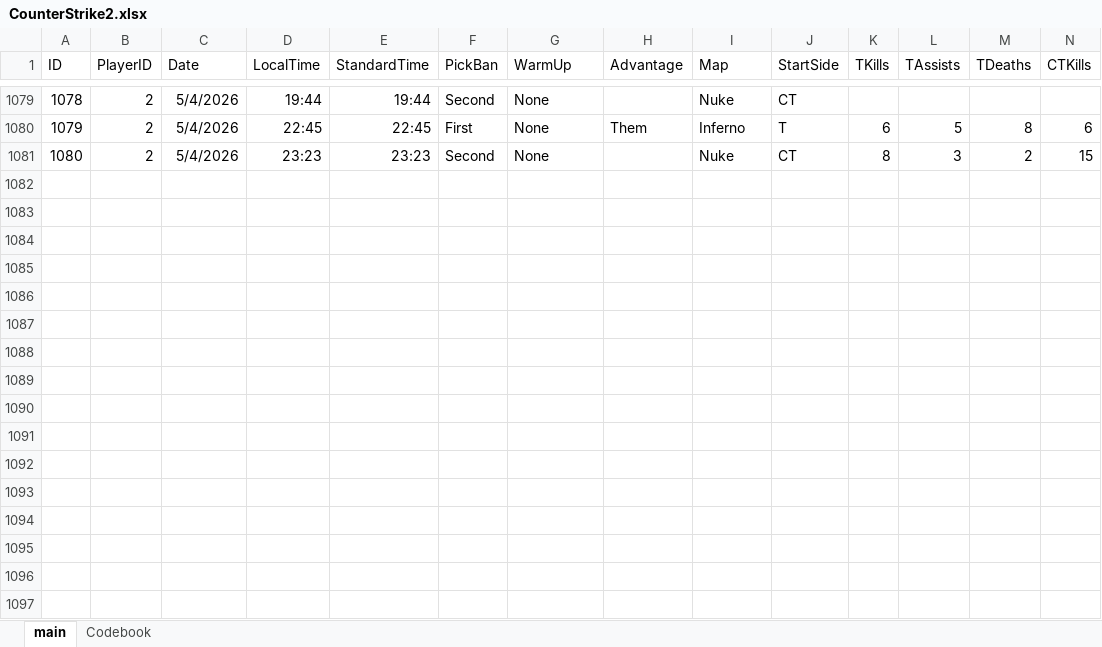
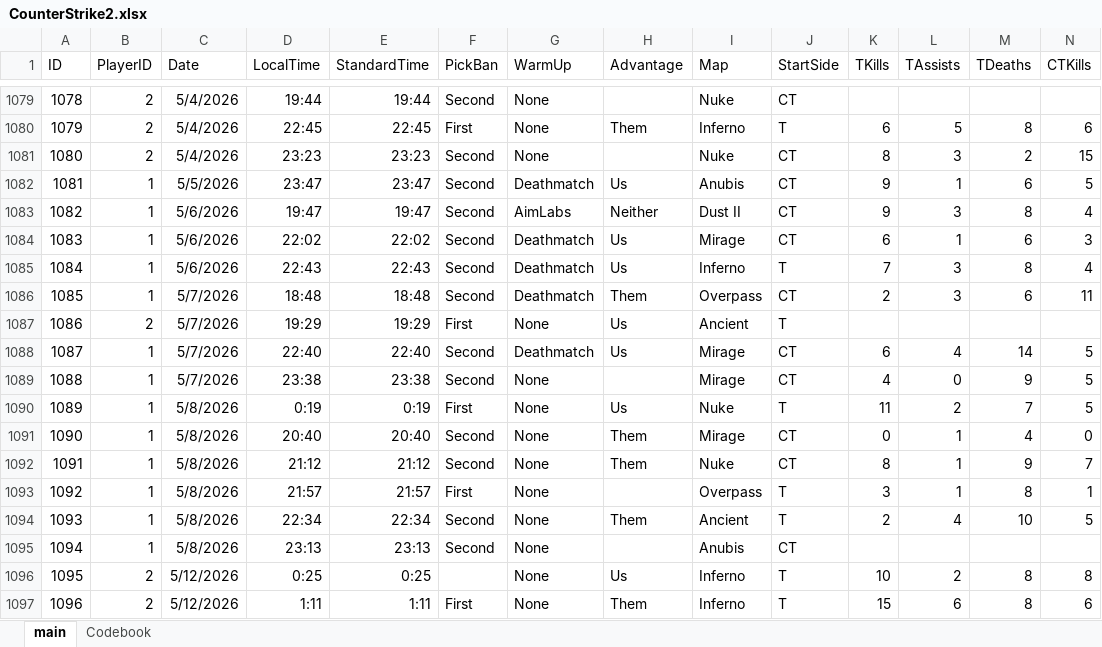
Before and after one commit to HardWare68/HardWareWebsite, an Excel workbook: datasets/xlsx/CounterStrike2.xlsx, sheet main, drawn as a sheet; only a part is shown, gaps mark what is left out; values as stored, in another font and other column widths than the file's, no borders; table styles not drawn; rows hold the shown columns only; the diff names each change by its address in the sheet, - before the commit and + after, or states it on an @@ line.

Commit message:
Auto: Weekly update of data

```diff
--- a/datasets/xlsx/CounterStrike2.xlsx (sheet main)
+++ b/datasets/xlsx/CounterStrike2.xlsx (sheet main)
+row 1082: 1081 | 1 | 5/5/2026 | 23:47 | 23:47 | Second | Deathmatch | Us | Anubis | CT | 9 | 1 | 6 | 5
+row 1083: 1082 | 1 | 5/6/2026 | 19:47 | 19:47 | Second | AimLabs | Neither | Dust II | CT | 9 | 3 | 8 | 4
+row 1084: 1083 | 1 | 5/6/2026 | 22:02 | 22:02 | Second | Deathmatch | Us | Mirage | CT | 6 | 1 | 6 | 3
+row 1085: 1084 | 1 | 5/6/2026 | 22:43 | 22:43 | Second | Deathmatch | Us | Inferno | T | 7 | 3 | 8 | 4
+row 1086: 1085 | 1 | 5/7/2026 | 18:48 | 18:48 | Second | Deathmatch | Them | Overpass | CT | 2 | 3 | 6 | 11
+row 1087: 1086 | 2 | 5/7/2026 | 19:29 | 19:29 | First | None | Us | Ancient | T
+row 1088: 1087 | 1 | 5/7/2026 | 22:40 | 22:40 | Second | Deathmatch | Us | Mirage | CT | 6 | 4 | 14 | 5
+row 1089: 1088 | 1 | 5/7/2026 | 23:38 | 23:38 | Second | None |  | Mirage | CT | 4 | 0 | 9 | 5
+row 1090: 1089 | 1 | 5/8/2026 | 0:19 | 0:19 | First | None | Us | Nuke | T | 11 | 2 | 7 | 5
+row 1091: 1090 | 1 | 5/8/2026 | 20:40 | 20:40 | Second | None | Them | Mirage | CT | 0 | 1 | 4 | 0
+row 1092: 1091 | 1 | 5/8/2026 | 21:12 | 21:12 | Second | None | Them | Nuke | CT | 8 | 1 | 9 | 7
+row 1093: 1092 | 1 | 5/8/2026 | 21:57 | 21:57 | First | None |  | Overpass | T | 3 | 1 | 8 | 1
+row 1094: 1093 | 1 | 5/8/2026 | 22:34 | 22:34 | Second | None | Them | Ancient | T | 2 | 4 | 10 | 5
+row 1095: 1094 | 1 | 5/8/2026 | 23:13 | 23:13 | Second | None |  | Anubis | CT
+row 1096: 1095 | 2 | 5/12/2026 | 0:25 | 0:25 |  | None | Us | Inferno | T | 10 | 2 | 8 | 8
+row 1097: 1096 | 2 | 5/12/2026 | 1:11 | 1:11 | First | None | Them | Inferno | T | 15 | 6 | 8 | 6
```
Also changed, not shown: datasets/xlsx/CSFaceit.xlsx, 2 other files.
